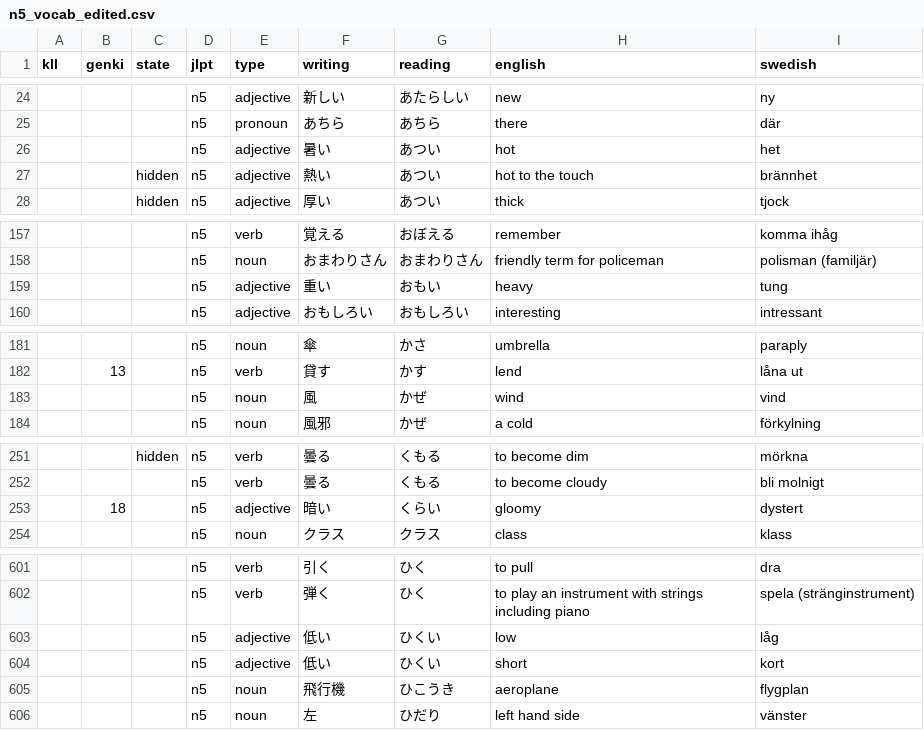
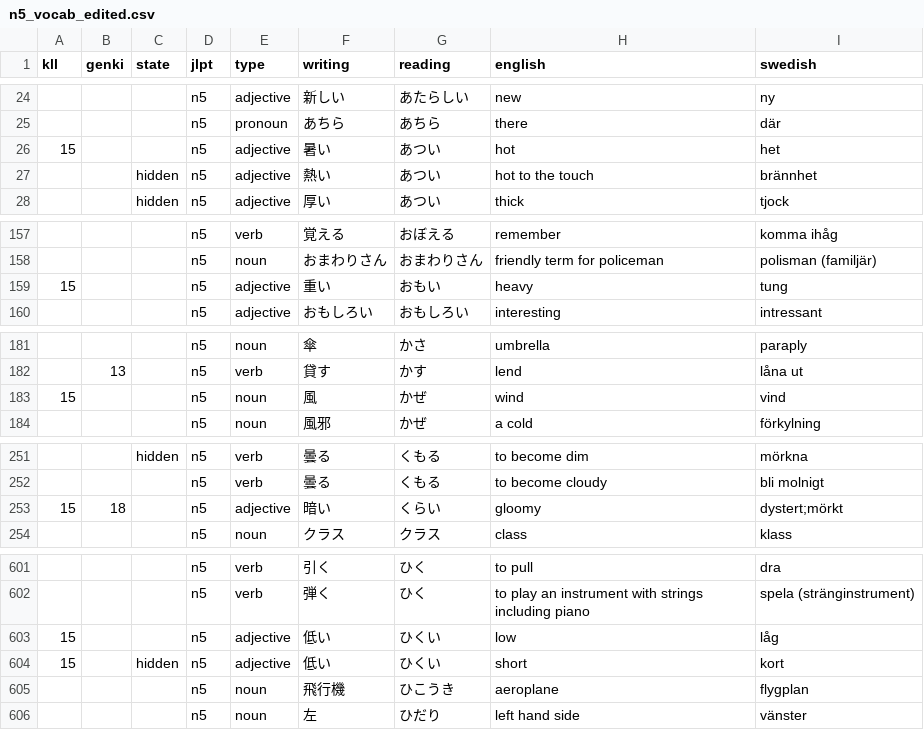
Before and after one commit to psandboge/japanese-lists-to-json, a CSV file: src/main/data/jlpt/n5_vocab_edited.csv, drawn as a sheet; only a part is shown, gaps mark what is left out; the diff covers the shown part only.

```diff
--- a/src/main/data/jlpt/n5_vocab_edited.csv
+++ b/src/main/data/jlpt/n5_vocab_edited.csv
@@ -25,3 +25,3 @@ kll,genki,state,jlpt,type,writing,reading,english,swedish
 ,,,n5,pronoun,あちら,あちら,there,där
-,,,n5,adjective,暑い,あつい,hot,het
+15,,,n5,adjective,暑い,あつい,hot,het
 ,,hidden,n5,adjective,熱い,あつい,hot to the touch,brännhet
@@ -158,3 +158,3 @@ kll,genki,state,jlpt,type,writing,reading,english,swedish
 ,,,n5,noun,おまわりさん,おまわりさん,friendly term for policeman,polisman (familjär)
-,,,n5,adjective,重い,おもい,heavy,tung
+15,,,n5,adjective,重い,おもい,heavy,tung
 ,,,n5,adjective,おもしろい,おもしろい,interesting,intressant
@@ -182,3 +182,3 @@ kll,genki,state,jlpt,type,writing,reading,english,swedish
 ,13,,n5,verb,貸す,かす,lend,låna ut
-,,,n5,noun,風,かぜ,wind,vind
+15,,,n5,noun,風,かぜ,wind,vind
 ,,,n5,noun,風邪,かぜ,a cold,förkylning
@@ -252,3 +252,3 @@ kll,genki,state,jlpt,type,writing,reading,english,swedish
 ,,,n5,verb,曇る,くもる,to become cloudy,bli molnigt
-,18,,n5,adjective,暗い,くらい,gloomy,dystert
+15,18,,n5,adjective,暗い,くらい,gloomy,dystert;mörkt
 ,,,n5,noun,クラス,クラス,class,klass
@@ -602,4 +602,4 @@ kll,genki,state,jlpt,type,writing,reading,english,swedish
 ,,,n5,verb,弾く,ひく,to play an instrument with strings including piano,spela (stränginstrument)
-,,,n5,adjective,低い,ひくい,low,låg
-,,,n5,adjective,低い,ひくい,short,kort
+15,,,n5,adjective,低い,ひくい,low,låg
+15,,hidden,n5,adjective,低い,ひくい,short,kort
 ,,,n5,noun,飛行機,ひこうき,aeroplane,flygplan
```
Also changed, not shown: 6 edited cells elsewhere in this file, src/main/data/jlpt/n3_vocab_edited.csv, src/main/data/jlpt/n4_vocab_edited.csv.
